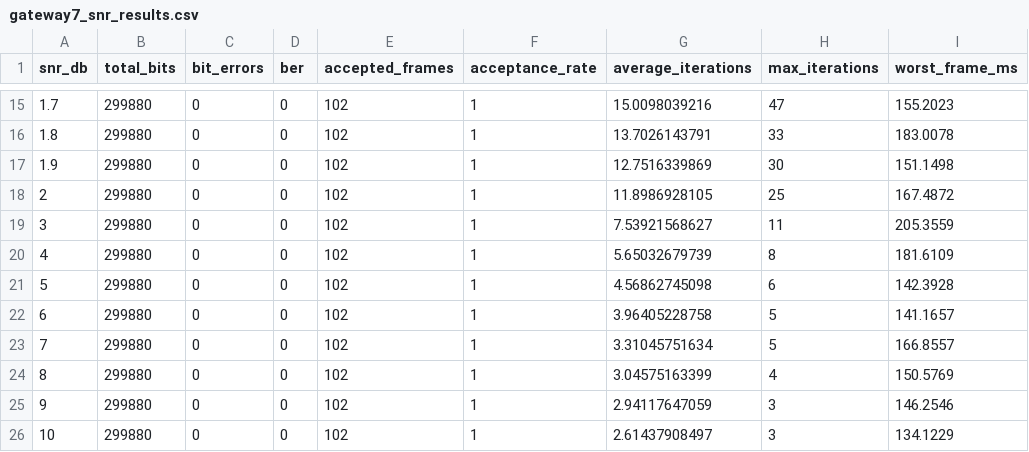
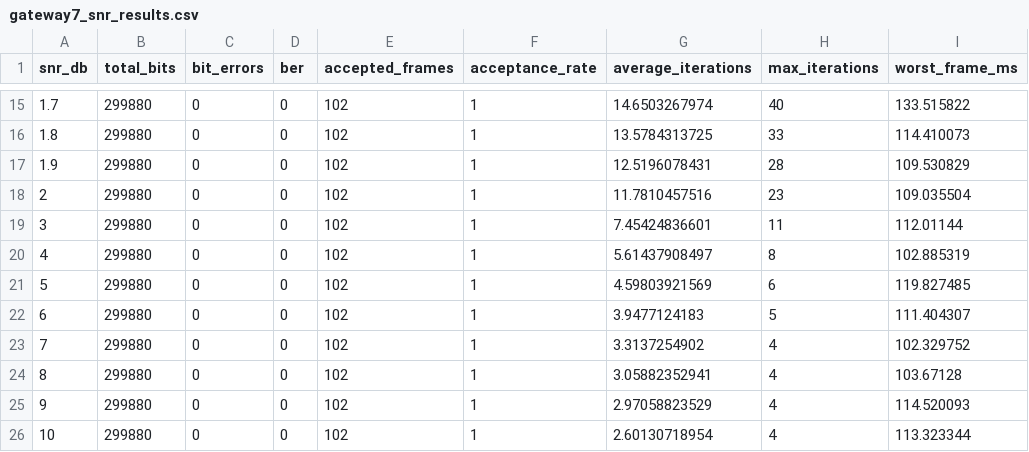
Before and after one commit to KURE-x-Tech/Spreading-Codes, a CSV file: Validation/generated/gateway7/gateway7_snr_results.csv, drawn as a sheet; only a part is shown, gaps mark what is left out; the diff covers the shown part only.

```diff
--- a/Validation/generated/gateway7/gateway7_snr_results.csv
+++ b/Validation/generated/gateway7/gateway7_snr_results.csv
@@ -15,12 +15,12 @@ snr_db,total_bits,bit_errors,ber,accepted_frames,acceptance_rate,average_iterati
-1.7,299880,0,0,102,1,15.0098039216,47,155.2023
-1.8,299880,0,0,102,1,13.7026143791,33,183.0078
-1.9,299880,0,0,102,1,12.7516339869,30,151.1498
-2,299880,0,0,102,1,11.8986928105,25,167.4872
-3,299880,0,0,102,1,7.53921568627,11,205.3559
-4,299880,0,0,102,1,5.65032679739,8,181.6109
-5,299880,0,0,102,1,4.56862745098,6,142.3928
-6,299880,0,0,102,1,3.96405228758,5,141.1657
-7,299880,0,0,102,1,3.31045751634,5,166.8557
-8,299880,0,0,102,1,3.04575163399,4,150.5769
-9,299880,0,0,102,1,2.94117647059,3,146.2546
-10,299880,0,0,102,1,2.61437908497,3,134.1229
+1.7,299880,0,0,102,1,14.6503267974,40,133.515822
+1.8,299880,0,0,102,1,13.5784313725,33,114.410073
+1.9,299880,0,0,102,1,12.5196078431,28,109.530829
+2,299880,0,0,102,1,11.7810457516,23,109.035504
+3,299880,0,0,102,1,7.45424836601,11,112.01144
+4,299880,0,0,102,1,5.61437908497,8,102.885319
+5,299880,0,0,102,1,4.59803921569,6,119.827485
+6,299880,0,0,102,1,3.9477124183,5,111.404307
+7,299880,0,0,102,1,3.3137254902,4,102.329752
+8,299880,0,0,102,1,3.05882352941,4,103.67128
+9,299880,0,0,102,1,2.97058823529,4,114.520093
+10,299880,0,0,102,1,2.60130718954,4,113.323344
```
Also changed, not shown: 60 edited cells elsewhere in this file, 3 other files.
